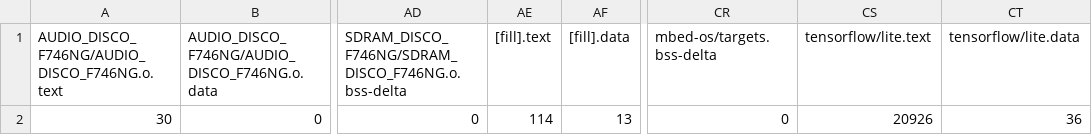
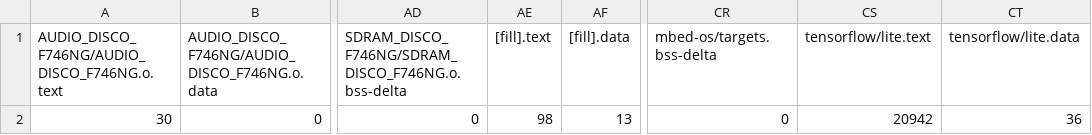
Before and after one commit to villasen/ML-Sound-Classification, a CSV file: Discovery746_ML_Project/mbed_cortex-m4/prj/micro_speech/mbed/BUILD/DISCO_F746NG/GCC_ARM/mbed_map.csv, drawn as a sheet; only a part is shown, gaps mark what is left out; the diff names each change by its address in the sheet, - before the commit and + after, or states it on an @@ line.

```diff
--- a/Discovery746_ML_Project/mbed_cortex-m4/prj/micro_speech/mbed/BUILD/DISCO_F746NG/GCC_ARM/mbed_map.csv
+++ b/Discovery746_ML_Project/mbed_cortex-m4/prj/micro_speech/mbed/BUILD/DISCO_F746NG/GCC_ARM/mbed_map.csv
-AE2 ([fill].text): 114
+AE2 ([fill].text): 98
-CS2 (tensorflow/lite.text): 20926
+CS2 (tensorflow/lite.text): 20942
```
Also changed, not shown: 20 other files.
